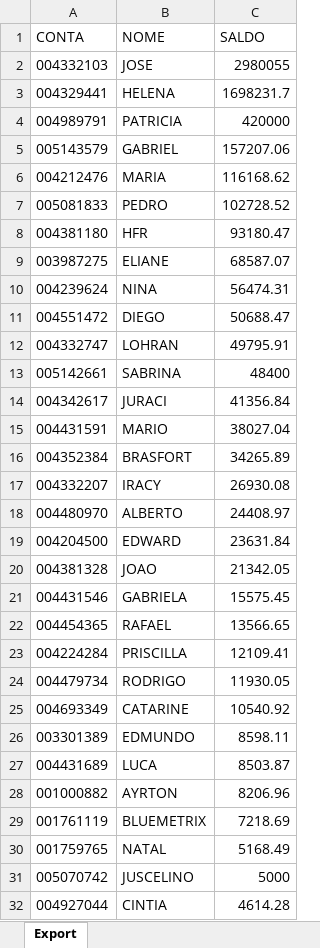
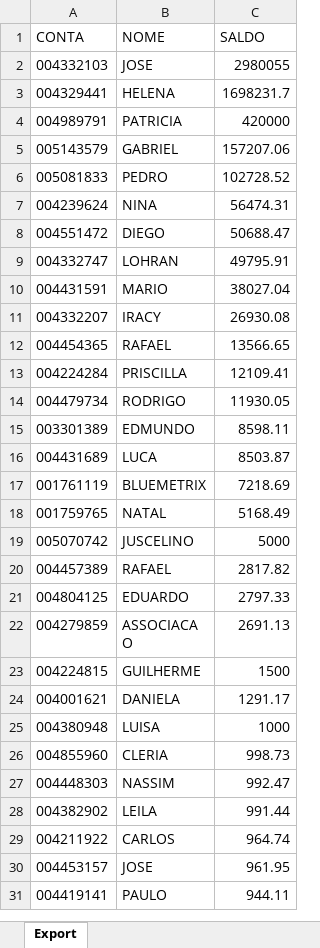
Before and after one commit to lauroteles/app_mesa_de_opera-es_corrigido, an Excel workbook: Saldo.xlsx, sheet Export, drawn as a sheet; only a part is shown; the shorter side is filled out with more unchanged rows; values as stored, in another font and other column widths than the file's, no borders; removed rows and columns are numbered as before the commit, all else as after; the diff covers the shown part only; the diff names each change by its address in the sheet, - before the commit and + after, or states it on an @@ line.

Commit message:
Add files via upload

```diff
--- a/Saldo.xlsx (sheet Export)
+++ b/Saldo.xlsx (sheet Export)
-row 6: 004212476 | MARIA | 116168.62
-row 8: 004381180 | HFR | 93180.47
-row 9: 003987275 | ELIANE | 68587.07
-row 13: 005142661 | SABRINA | 48400
-row 14: 004342617 | JURACI | 41356.84
-row 16: 004352384 | BRASFORT | 34265.89
-row 18: 004480970 | ALBERTO | 24408.97
-row 19: 004204500 | EDWARD | 23631.84
-row 20: 004381328 | JOAO | 21342.05
-row 21: 004431546 | GABRIELA | 15575.45
-row 25: 004693349 | CATARINE | 10540.92
-row 28: 001000882 | AYRTON | 8206.96
-row 32: 004927044 | CINTIA | 4614.28
```
Also changed, not shown: 7 added rows and 2 removed rows elsewhere in this sheet.
